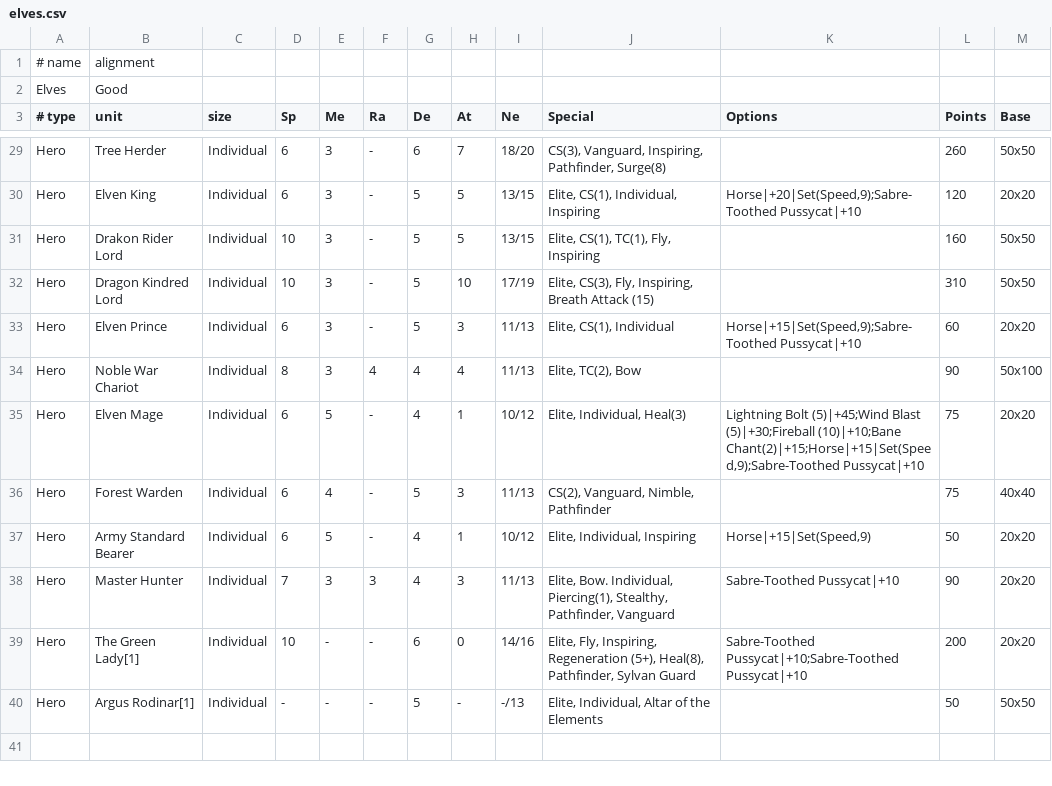
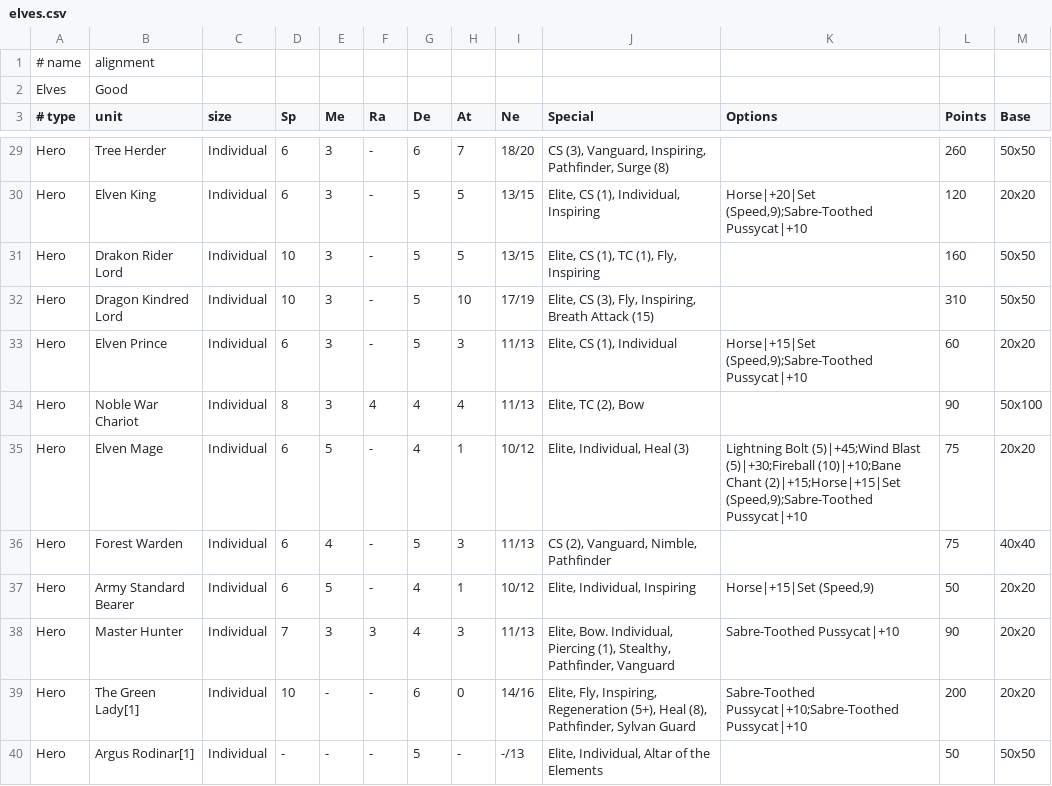
Before and after one commit to dheller1/kowsim, a CSV file: data/kow/forces/elves.csv, drawn as a sheet; only a part is shown, gaps mark what is left out; the diff covers the shown part only; the diff names each change by its address in the sheet, - before the commit and + after, or states it on an @@ line.

```diff
--- a/data/kow/forces/elves.csv
+++ b/data/kow/forces/elves.csv
-J29 (Special): CS(3), Vanguard, Inspiring, Pathfinder, Surge(8)
+J29 (Special): CS (3), Vanguard, Inspiring, Pathfinder, Surge (8)
-J30 (Special): Elite, CS(1), Individual, Inspiring
+J30 (Special): Elite, CS (1), Individual, Inspiring
-K30 (Options): Horse|+20|Set(Speed,9);Sabre-Toothed Pussycat|+10
+K30 (Options): Horse|+20|Set (Speed,9);Sabre-Toothed Pussycat|+10
-J31 (Special): Elite, CS(1), TC(1), Fly, Inspiring
+J31 (Special): Elite, CS (1), TC (1), Fly, Inspiring
-J32 (Special): Elite, CS(3), Fly, Inspiring,…
+J32 (Special): Elite, CS (3), Fly, Inspiring,…
-J33 (Special): Elite, CS(1), Individual
+J33 (Special): Elite, CS (1), Individual
-K33 (Options): Horse|+15|Set(Speed,9);Sabre-Toothed Pussycat|+10
+K33 (Options): Horse|+15|Set (Speed,9);Sabre-Toothed Pussycat|+10
-J34 (Special): Elite, TC(2), Bow
+J34 (Special): Elite, TC (2), Bow
-J35 (Special): Elite, Individual, Heal(3)
+J35 (Special): Elite, Individual, Heal (3)
-K35 (Options): …(5)|+30;Fireball (10)|+10;Bane Chant(2)|+15;Horse|+15|Set(Speed,9);Sabre-Toothed Pussycat|+10
+K35 (Options): …(5)|+30;Fireball (10)|+10;Bane Chant (2)|+15;Horse|+15|Set (Speed,9);Sabre-Toothed Pussycat|+10
-J36 (Special): CS(2), Vanguard, Nimble, Pathfinder
+J36 (Special): CS (2), Vanguard, Nimble, Pathfinder
-K37 (Options): Horse|+15|Set(Speed,9)
+K37 (Options): Horse|+15|Set (Speed,9)
-J38 (Special): …Bow. Individual, Piercing(1), Stealthy, Pathfinder,…
+J38 (Special): …Bow. Individual, Piercing (1), Stealthy, Pathfinder,…
-J39 (Special): …Regeneration (5+), Heal(8), Pathfinder, Sylvan…
+J39 (Special): …Regeneration (5+), Heal (8), Pathfinder, Sylvan…
```
Also changed, not shown: 35 edited cells elsewhere in this file, 6 other files.
